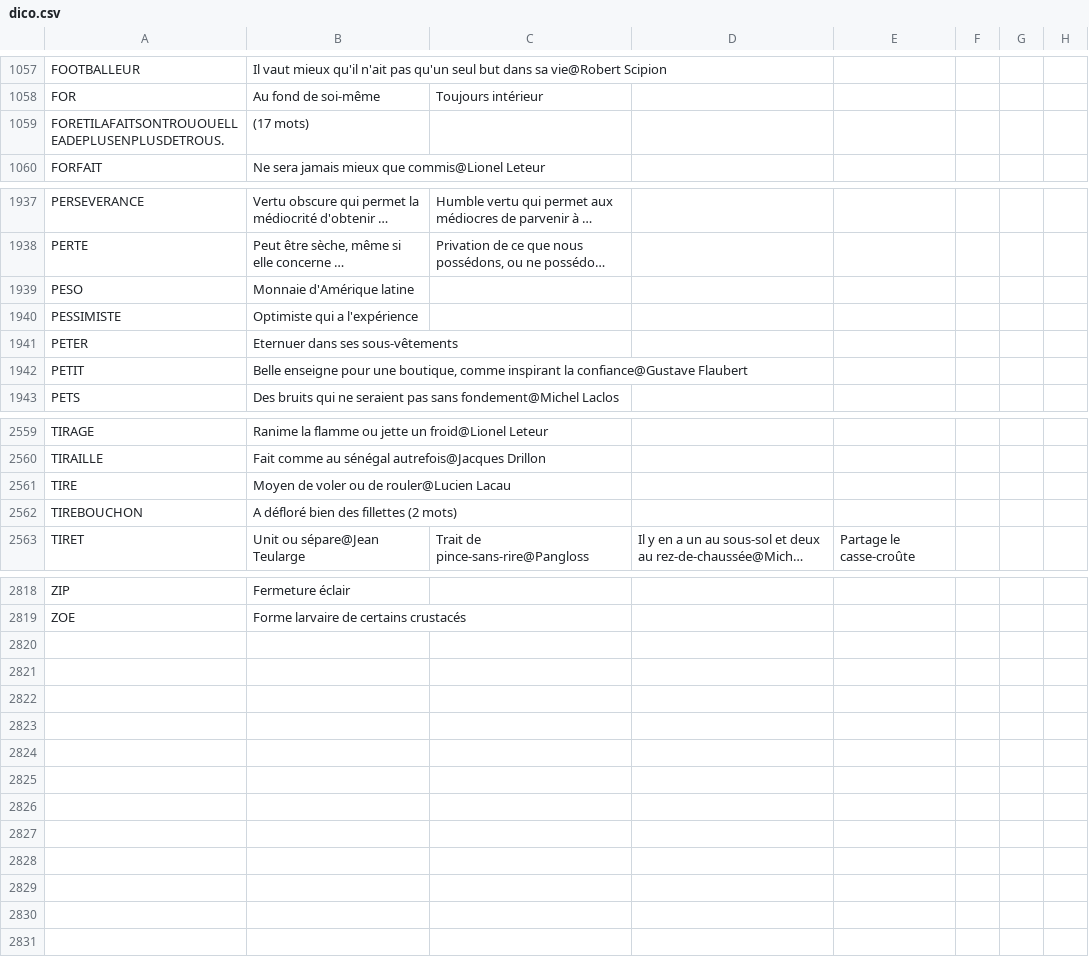
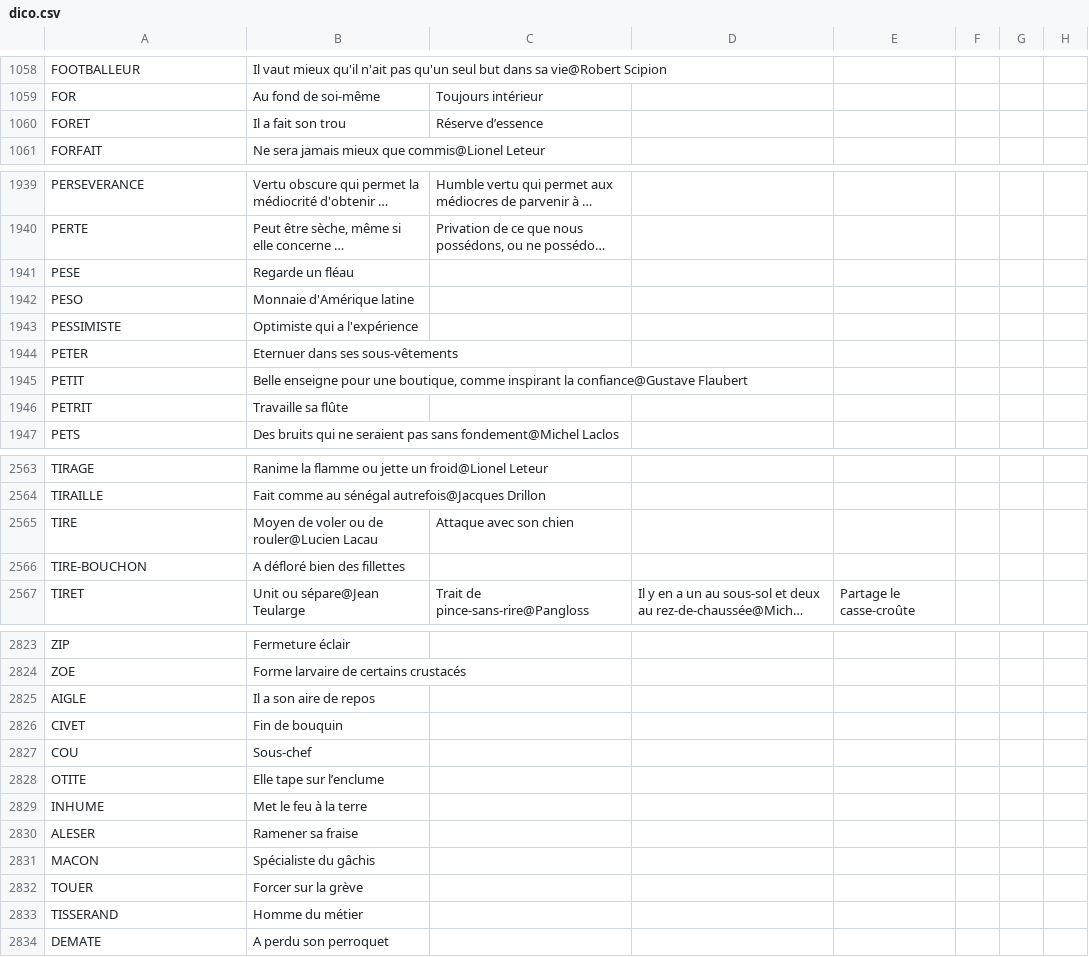
Before and after one commit to adrienmalin/mots-croises, a CSV file: dico.csv, drawn as a sheet; only a part is shown, gaps mark what is left out; long unchanged cells end in …; removed rows and columns are numbered as before the commit, all else as after; rows hold the shown columns only; the diff covers the shown part only; the diff names each change by its address in the sheet, - before the commit and + after, or states it on an @@ line.

Commit message:
Nouvelles définitions
Signed-off-by: adrien <adrien@malingrey.fr>

```diff
--- a/dico.csv
+++ b/dico.csv
-row 1059: FORETILAFAITSONTROUOUELLEADEPLUSENPLUSDETROUS. | (17 mots)
+row 1060: FORET | Il a fait son trou | Réserve d’essence
+row 1941: PESE | Regarde un fléau
+row 1946: PETRIT | Travaille sa flûte
-C2565: (empty)
+C2565: Attaque avec son chien
-A2566: TIREBOUCHON
+A2566: TIRE-BOUCHON
-B2566: A défloré bien des fillettes (2 mots)
+B2566: A défloré bien des fillettes
+row 2825: AIGLE | Il a son aire de repos
+row 2826: CIVET | Fin de bouquin
+row 2827: COU | Sous-chef
+row 2828: OTITE | Elle tape sur l’enclume
+row 2829: INHUME | Met le feu à la terre
+row 2830: ALESER | Ramener sa fraise
+row 2831: MACON | Spécialiste du gâchis
+row 2832: TOUER | Forcer sur la grève
+row 2833: TISSERAND | Homme du métier
+row 2834: DEMATE | A perdu son perroquet
```
Also changed, not shown: 3 added rows and 14 edited cells elsewhere in this file.
